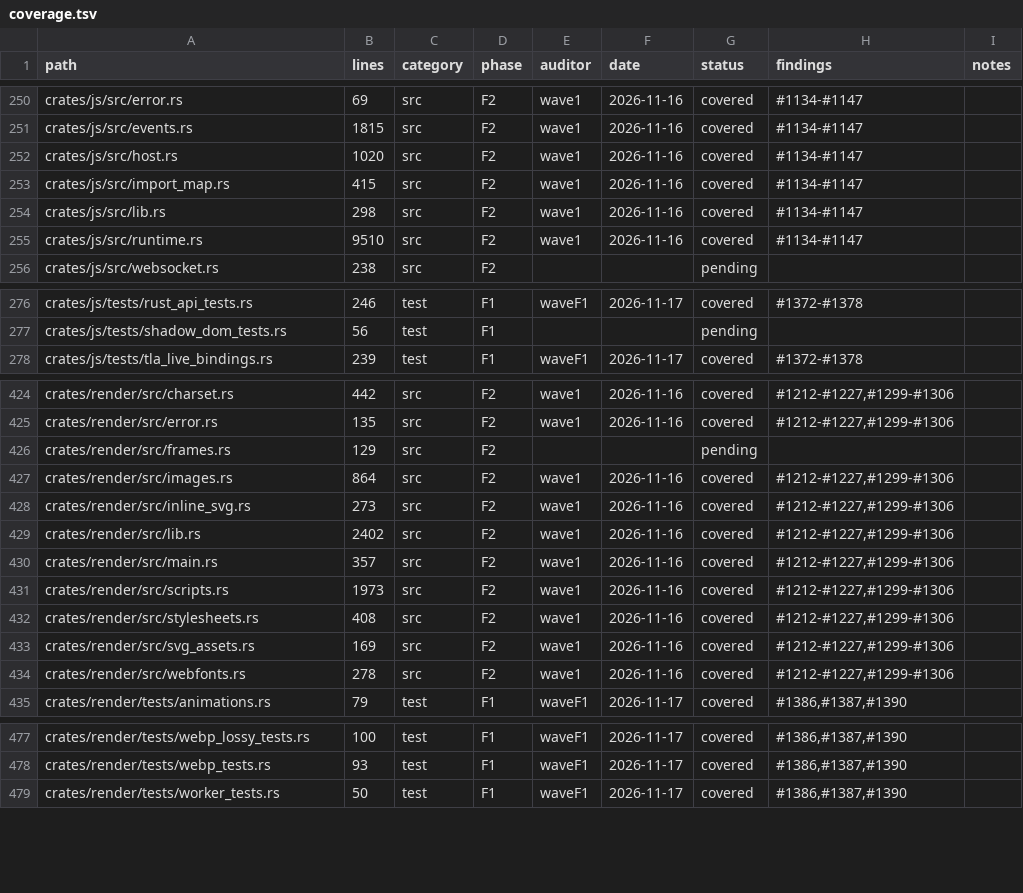
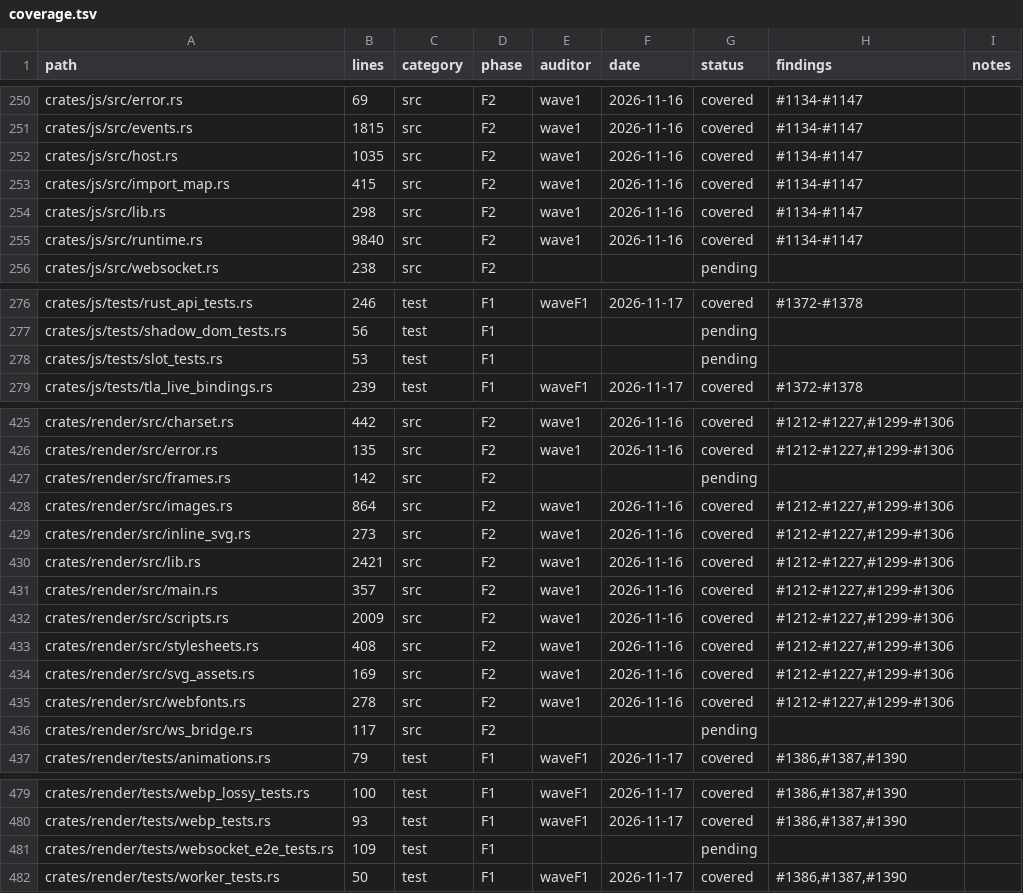
Before and after one commit to juanpimg/Megi, a TSV file: docs/audit/coverage.tsv, drawn as a sheet; only a part is shown, gaps mark what is left out; the diff covers the shown part only.

Commit message:
audit(wave2): baseline and inventory sync

```diff
--- a/docs/audit/coverage.tsv
+++ b/docs/audit/coverage.tsv
@@ -251,6 +251,6 @@ crates/js/src/error.rs	69	src	F2	wave1	2026-11-16	covered	#1134-#1147
 crates/js/src/events.rs	1815	src	F2	wave1	2026-11-16	covered	#1134-#1147	
-crates/js/src/host.rs	1020	src	F2	wave1	2026-11-16	covered	#1134-#1147	
+crates/js/src/host.rs	1035	src	F2	wave1	2026-11-16	covered	#1134-#1147	
 crates/js/src/import_map.rs	415	src	F2	wave1	2026-11-16	covered	#1134-#1147	
 crates/js/src/lib.rs	298	src	F2	wave1	2026-11-16	covered	#1134-#1147	
-crates/js/src/runtime.rs	9510	src	F2	wave1	2026-11-16	covered	#1134-#1147	
+crates/js/src/runtime.rs	9840	src	F2	wave1	2026-11-16	covered	#1134-#1147	
 crates/js/src/websocket.rs	238	src	F2			pending		
@@ -277,2 +277,3 @@ crates/js/tests/rust_api_tests.rs	246	test	F1	waveF1	2026-11-17	covered	#1372-#1
 crates/js/tests/shadow_dom_tests.rs	56	test	F1			pending		
+crates/js/tests/slot_tests.rs	53	test	F1			pending		
 crates/js/tests/tla_live_bindings.rs	239	test	F1	waveF1	2026-11-17	covered	#1372-#1378	
@@ -425,8 +426,8 @@ crates/render/src/charset.rs	442	src	F2	wave1	2026-11-16	covered	#1212-#1227,#12
 crates/render/src/error.rs	135	src	F2	wave1	2026-11-16	covered	#1212-#1227,#1299-#1306	
-crates/render/src/frames.rs	129	src	F2			pending		
+crates/render/src/frames.rs	142	src	F2			pending		
 crates/render/src/images.rs	864	src	F2	wave1	2026-11-16	covered	#1212-#1227,#1299-#1306	
 crates/render/src/inline_svg.rs	273	src	F2	wave1	2026-11-16	covered	#1212-#1227,#1299-#1306	
-crates/render/src/lib.rs	2402	src	F2	wave1	2026-11-16	covered	#1212-#1227,#1299-#1306	
+crates/render/src/lib.rs	2421	src	F2	wave1	2026-11-16	covered	#1212-#1227,#1299-#1306	
 crates/render/src/main.rs	357	src	F2	wave1	2026-11-16	covered	#1212-#1227,#1299-#1306	
-crates/render/src/scripts.rs	1973	src	F2	wave1	2026-11-16	covered	#1212-#1227,#1299-#1306	
+crates/render/src/scripts.rs	2009	src	F2	wave1	2026-11-16	covered	#1212-#1227,#1299-#1306	
 crates/render/src/stylesheets.rs	408	src	F2	wave1	2026-11-16	covered	#1212-#1227,#1299-#1306	
@@ -434,2 +435,3 @@ crates/render/src/svg_assets.rs	169	src	F2	wave1	2026-11-16	covered	#1212-#1227,
 crates/render/src/webfonts.rs	278	src	F2	wave1	2026-11-16	covered	#1212-#1227,#1299-#1306	
+crates/render/src/ws_bridge.rs	117	src	F2			pending		
 crates/render/tests/animations.rs	79	test	F1	waveF1	2026-11-17	covered	#1386,#1387,#1390	
@@ -478,2 +480,3 @@ crates/render/tests/webp_lossy_tests.rs	100	test	F1	waveF1	2026-11-17	covered	#1
 crates/render/tests/webp_tests.rs	93	test	F1	waveF1	2026-11-17	covered	#1386,#1387,#1390	
+crates/render/tests/websocket_e2e_tests.rs	109	test	F1			pending		
 crates/render/tests/worker_tests.rs	50	test	F1	waveF1	2026-11-17	covered	#1386,#1387,#1390	
```
Also changed, not shown: 3 edited cells elsewhere in this file, 1 other file.
